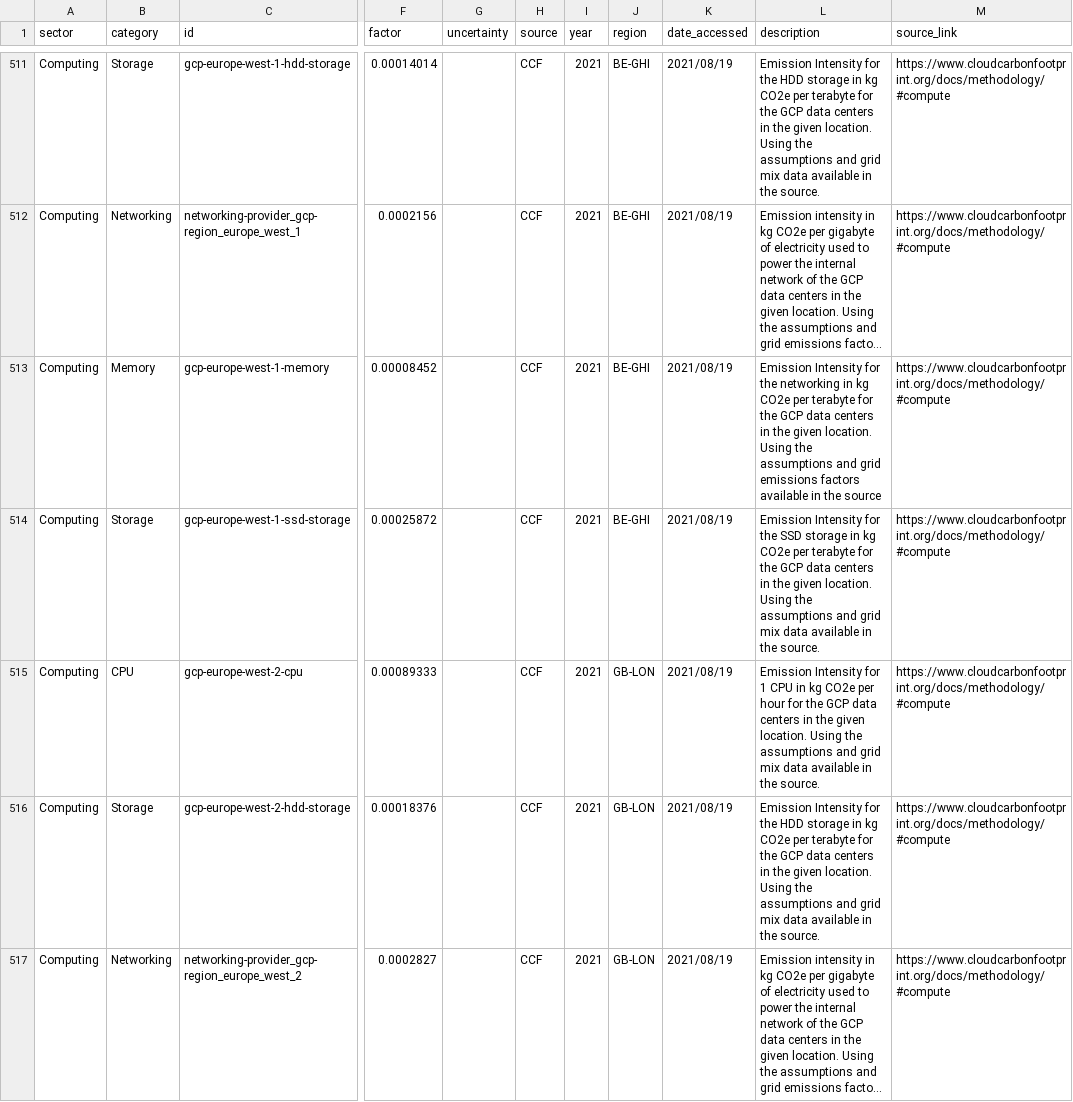
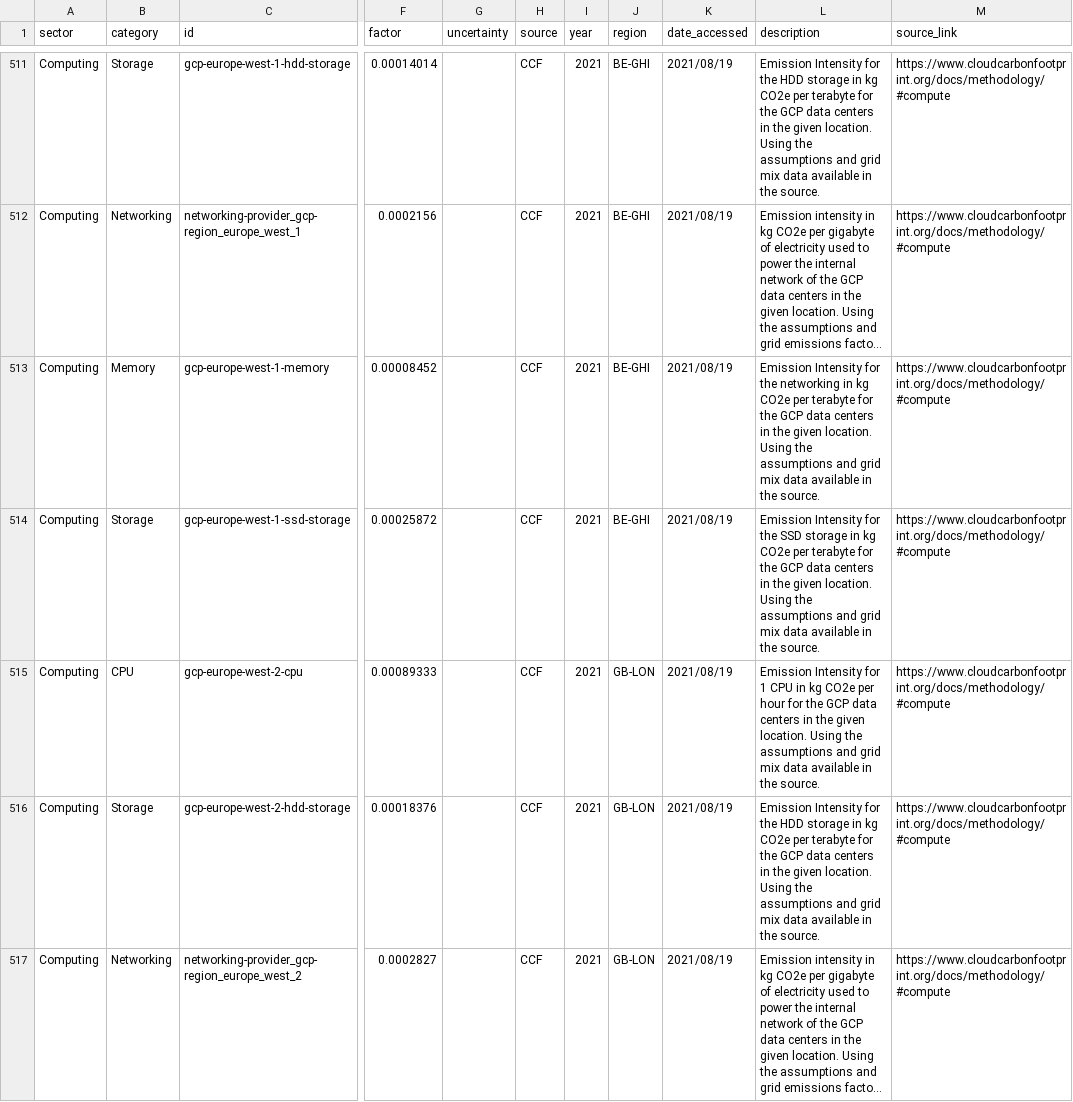
Before and after one commit to climatiq/Open-Emission-Factors-DB, a CSV file: OpenEmissionFactorsDB.csv, drawn as a sheet; only a part is shown, gaps mark what is left out; long unchanged cells end in …; the diff covers the shown part only; the diff names each change by its address in the sheet, - before the commit and + after, or states it on an @@ line.

Commit message:
some of the descriptions for memory was still affected

```diff
--- a/OpenEmissionFactorsDB.csv
+++ b/OpenEmissionFactorsDB.csv
-L513 (description): …and grid emissions factors available in the source
+L513 (description): …and grid mix data available in the source.
```
Also changed, not shown: 23 edited cells elsewhere in this file.
